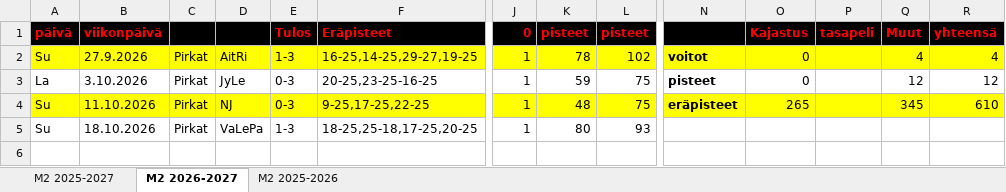
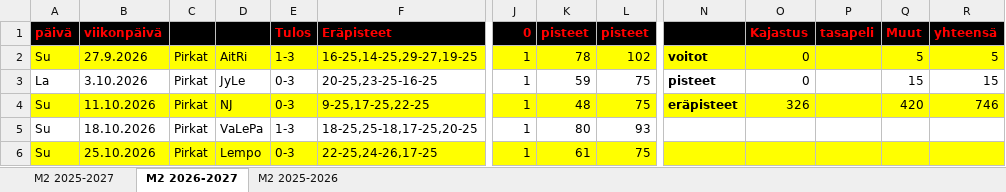
Before and after one commit to jkatoper/kaudet, an Excel workbook: M2.xlsx, sheet M2 2026-2027, drawn as a sheet; only a part is shown, gaps mark what is left out; values as stored, in another font and other column widths than the file's, no borders; rows hold the shown columns only; the diff names each change by its address in the sheet, - before the commit and + after, or states it on an @@ line.

```diff
--- a/M2.xlsx (sheet M2 2026-2027)
+++ b/M2.xlsx (sheet M2 2026-2027)
-Q2 (Muut): 4
+Q2 (Muut): 5
-R2 (yhteensä): 4
+R2 (yhteensä): 5
-Q3 (Muut): 12
+Q3 (Muut): 15
-R3 (yhteensä): 12
+R3 (yhteensä): 15
-O4 (Kajastus): 265
+O4 (Kajastus): 326
-Q4 (Muut): 345
+Q4 (Muut): 420
-R4 (yhteensä): 610
+R4 (yhteensä): 746
+row 6: Su | 25.10.2026 | Pirkat | Lempo | 0-3 | 22-25,24-26,17-25 | 1 | 61 | 75
```
Also changed, not shown: sheet M2 2025-2027, all_years.xlsx, 2 other files.
